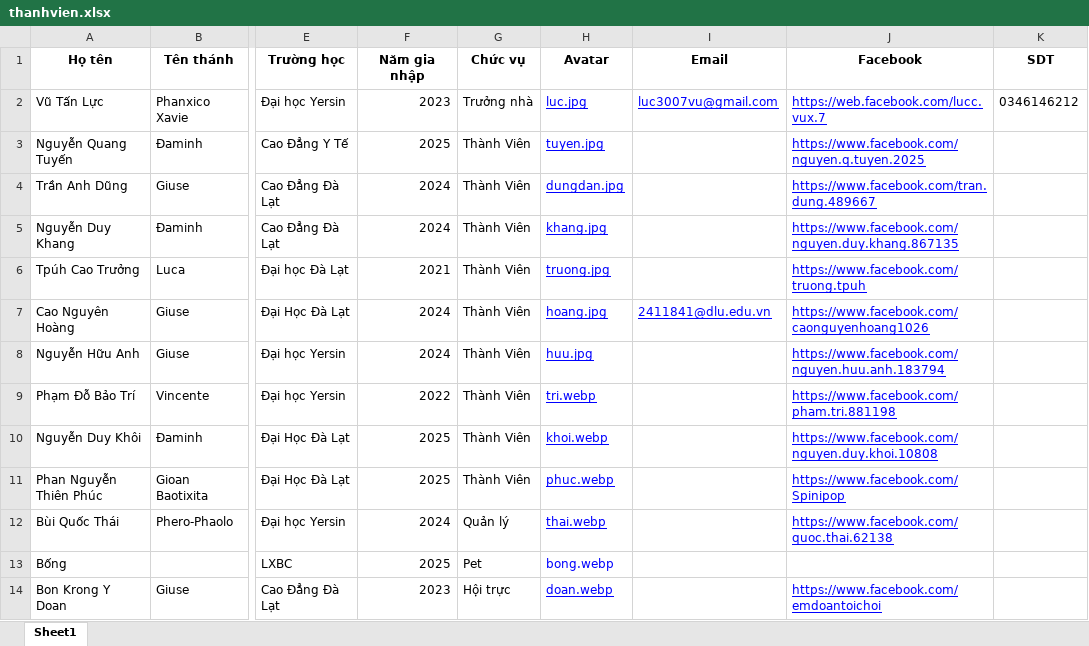
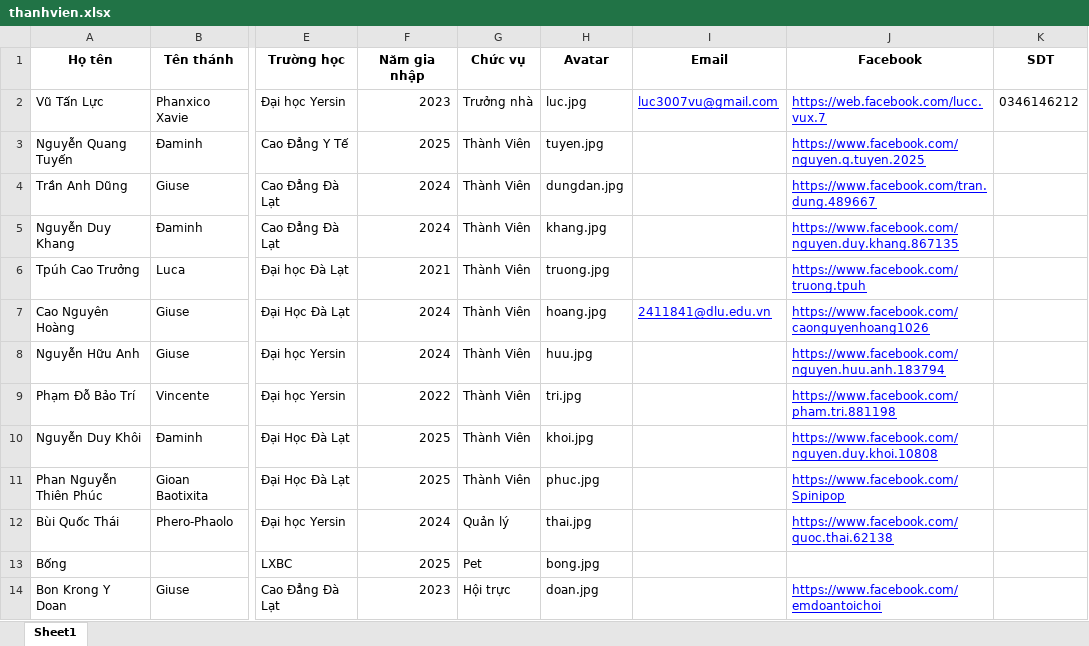
Before and after one commit to CaoNguyenHoang/LXBC, an Excel workbook: thanhvien.xlsx, sheet Sheet1, drawn as a sheet; only a part is shown, gaps mark what is left out; values as stored, in another font and other column widths than the file's, no borders; the diff covers the shown part only; the diff names each change by its address in the sheet, - before the commit and + after, or states it on an @@ line.

Commit message:
Add files via upload

```diff
--- a/thanhvien.xlsx (sheet Sheet1)
+++ b/thanhvien.xlsx (sheet Sheet1)
-H2:H12 underline: on
+H2:H12 underline: off
-H2:H14 text colour: #0000FF
+H2:H14 text colour: black
-H9 (Avatar): tri.webp
+H9 (Avatar): tri.jpg
-H10 (Avatar): khoi.webp
+H10 (Avatar): khoi.jpg
-H11 (Avatar): phuc.webp
+H11 (Avatar): phuc.jpg
-H12 (Avatar): thai.webp
+H12 (Avatar): thai.jpg
-H13 (Avatar): bong.webp
+H13 (Avatar): bong.jpg
-H14 (Avatar): doan.webp
+H14 (Avatar): doan.jpg
-H14 underline: on
+H14 underline: off
```
Also changed, not shown: 15 edited cells and cell formats elsewhere in this sheet.
